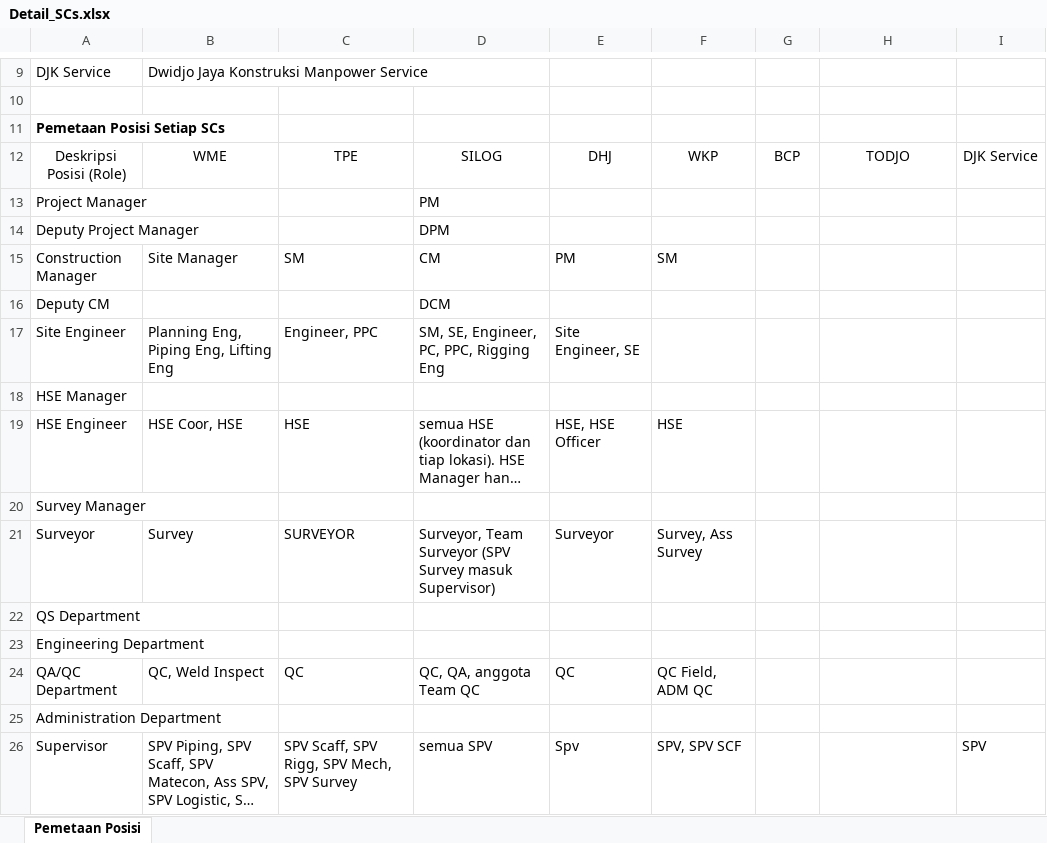
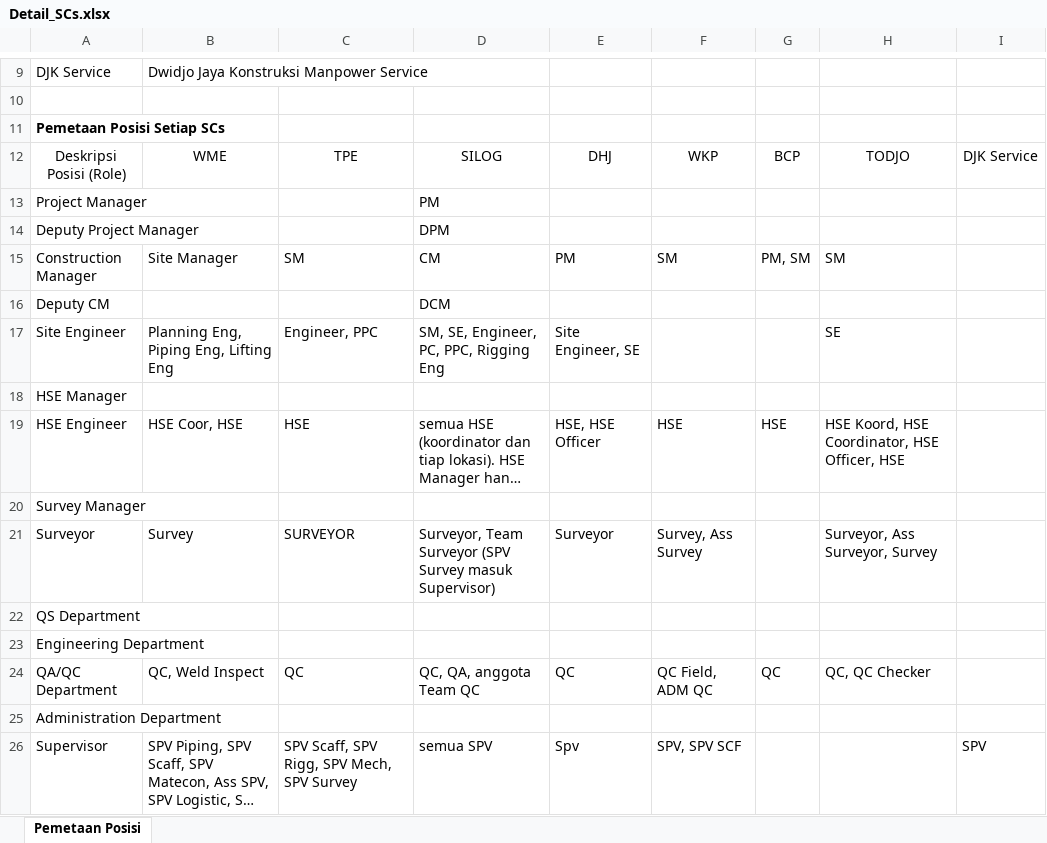
Before and after one commit to widoyoko07/Assistant01, an Excel workbook: Daily mp-v10/skills/daily-mp/references/Detail_SCs.xlsx, sheet Pemetaan Posisi, drawn as a sheet; only a part is shown, gaps mark what is left out; long unchanged cells end in …; values as stored, in another font and other column widths than the file's, no borders; the diff covers the shown part only; the diff names each change by its address in the sheet, - before the commit and + after, or states it on an @@ line.

Commit message:
Update Pemetaan Posisi / Role
BCP, TODJO, dan DJK Service

```diff
--- a/Daily mp-v10/skills/daily-mp/references/Detail_SCs.xlsx (sheet Pemetaan Posisi)
+++ b/Daily mp-v10/skills/daily-mp/references/Detail_SCs.xlsx (sheet Pemetaan Posisi)
-G15: (empty)
+G15: PM, SM
-H15: (empty)
+H15: SM
-H17: (empty)
+H17: SE
-G19: (empty)
+G19: HSE
-H19: (empty)
+H19: HSE Koord, HSE Coordinator, HSE Officer, HSE
-H21: (empty)
+H21: Surveyor, Ass Surveyor, Survey
-G24: (empty)
+G24: QC
-H24: (empty)
+H24: QC, QC Checker
```
Also changed, not shown: 9 edited cells elsewhere in this sheet.
